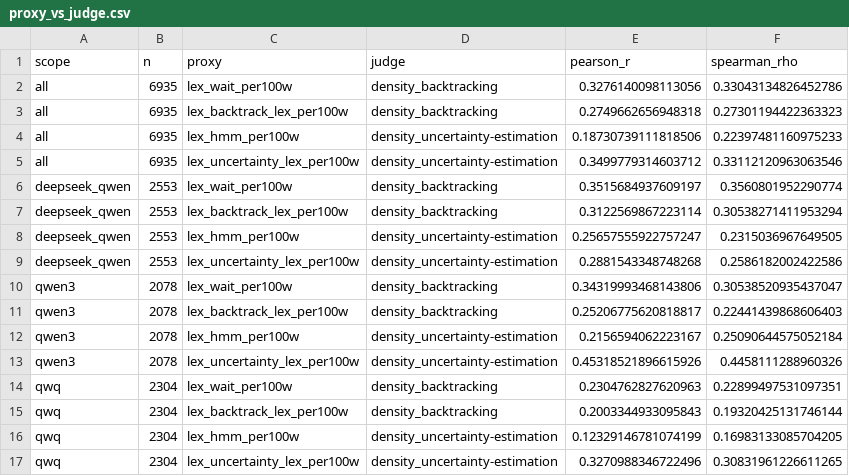
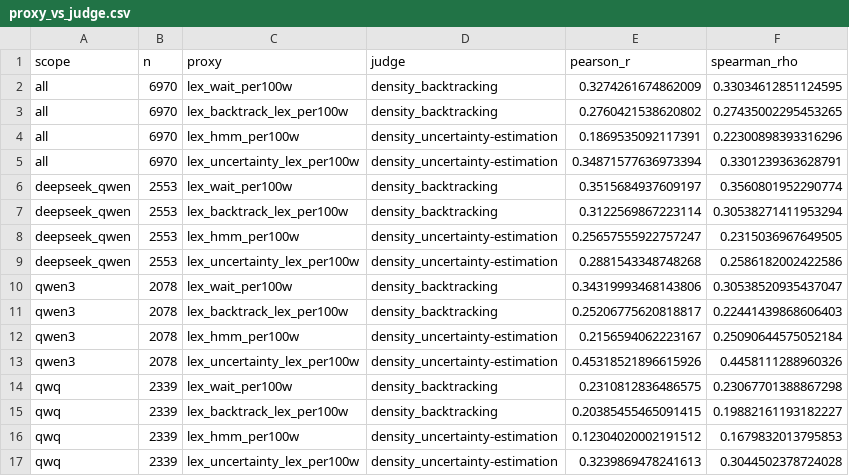
Before and after one commit to coryell/reasoning-types-vs-test-framing, a CSV file: results/tier1/proxy_vs_judge.csv, drawn as a sheet.

```diff
--- a/results/tier1/proxy_vs_judge.csv
+++ b/results/tier1/proxy_vs_judge.csv
@@ -1,6 +1,6 @@
 scope,n,proxy,judge,pearson_r,spearman_rho
-all,6935,lex_wait_per100w,density_backtracking,0.3276140098113056,0.33043134826452786
-all,6935,lex_backtrack_lex_per100w,density_backtracking,0.2749662656948318,0.27301194422363323
-all,6935,lex_hmm_per100w,density_uncertainty-estimation,0.18730739111818506,0.22397481160975233
-all,6935,lex_uncertainty_lex_per100w,density_uncertainty-estimation,0.3499779314603712,0.33112120963063546
+all,6970,lex_wait_per100w,density_backtracking,0.3274261674862009,0.33034612851124595
+all,6970,lex_backtrack_lex_per100w,density_backtracking,0.2760421538620802,0.27435002295453265
+all,6970,lex_hmm_per100w,density_uncertainty-estimation,0.1869535092117391,0.22300898393316296
+all,6970,lex_uncertainty_lex_per100w,density_uncertainty-estimation,0.34871577636973394,0.3301239363628791
 deepseek_qwen,2553,lex_wait_per100w,density_backtracking,0.3515684937609197,0.3560801952290774
@@ -13,5 +13,5 @@ qwen3,2078,lex_hmm_per100w,density_uncertainty-estimation,0.2156594062223167,0.2
 qwen3,2078,lex_uncertainty_lex_per100w,density_uncertainty-estimation,0.45318521896615926,0.4458111288960326
-qwq,2304,lex_wait_per100w,density_backtracking,0.2304762827620963,0.22899497531097351
-qwq,2304,lex_backtrack_lex_per100w,density_backtracking,0.2003344933095843,0.19320425131746144
-qwq,2304,lex_hmm_per100w,density_uncertainty-estimation,0.12329146781074199,0.16983133085704205
-qwq,2304,lex_uncertainty_lex_per100w,density_uncertainty-estimation,0.3270988346722496,0.30831961226611265
+qwq,2339,lex_wait_per100w,density_backtracking,0.2310812836486575,0.23067701388867298
+qwq,2339,lex_backtrack_lex_per100w,density_backtracking,0.20385455465091415,0.19882161193182227
+qwq,2339,lex_hmm_per100w,density_uncertainty-estimation,0.12304020002191512,0.1679832013795853
+qwq,2339,lex_uncertainty_lex_per100w,density_uncertainty-estimation,0.3239869478241613,0.3044502378724028
```
Also changed, not shown: results/tier1/arm_means.csv, results/tier1/paired_contrasts.csv, 14 other files.
